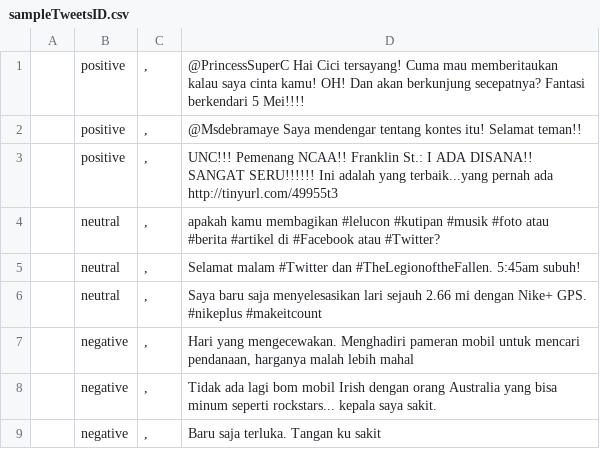
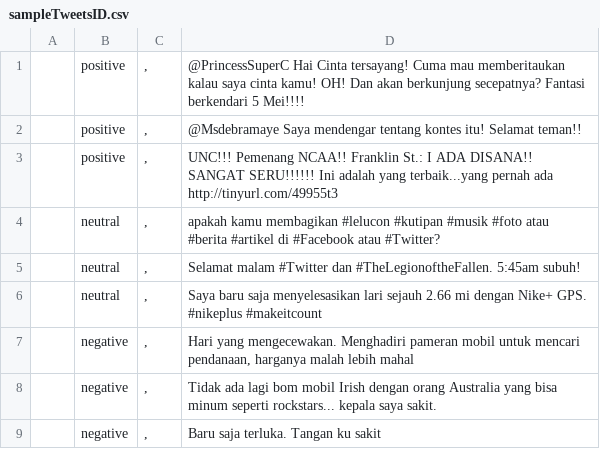
Before and after one commit to anggun-indra/ml2_sentianalysis, a CSV file: data/sampleTweetsID.csv, drawn as a sheet.

Commit message:
initial commit

```diff
--- a/data/sampleTweetsID.csv
+++ b/data/sampleTweetsID.csv
@@ -1,2 +1,2 @@
-|positive|,|@PrincessSuperC Hai Cici tersayang! Cuma mau memberitaukan kalau saya cinta kamu! OH! Dan akan berkunjung secepatnya? Fantasi berkendari 5 Mei!!!!|
+|positive|,|@PrincessSuperC Hai Cinta tersayang! Cuma mau memberitaukan kalau saya cinta kamu! OH! Dan akan berkunjung secepatnya? Fantasi berkendari 5 Mei!!!!|
 |positive|,|@Msdebramaye Saya mendengar tentang kontes itu! Selamat teman!!|
```
